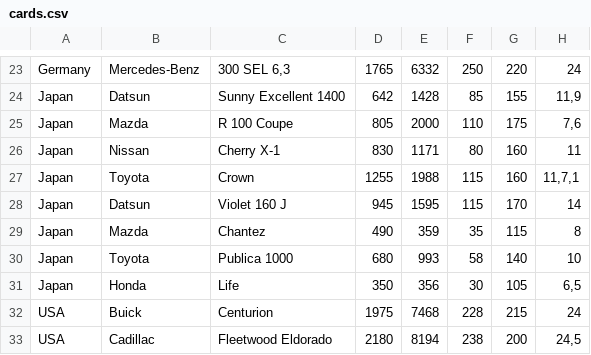
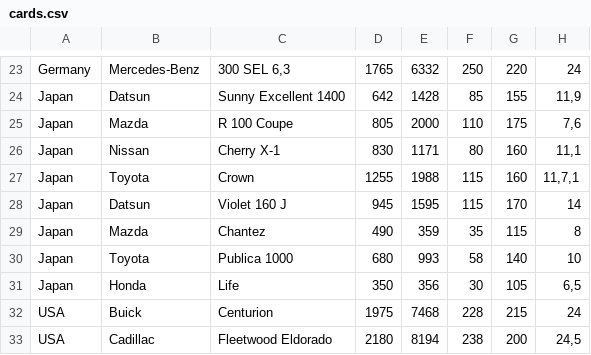
Before and after one commit to Jazo74/C-Cards-Project, a CSV file: cards.csv, drawn as a sheet; only a part is shown, gaps mark what is left out.

Commit message:
Update cards.csv

```diff
--- a/cards.csv
+++ b/cards.csv
@@ -25,3 +25,3 @@ Japan;Datsun;Sunny Excellent 1400;642;1428;85;155;11,9
 Japan;Mazda;R 100 Coupe;805;2000;110;175;7,6
-Japan;Nissan;Cherry X-1;830;1171;80;160;11
+Japan;Nissan;Cherry X-1;830;1171;80;160;11,1
 Japan;Toyota;Crown;1255;1988;115;160;11,7,1
```
